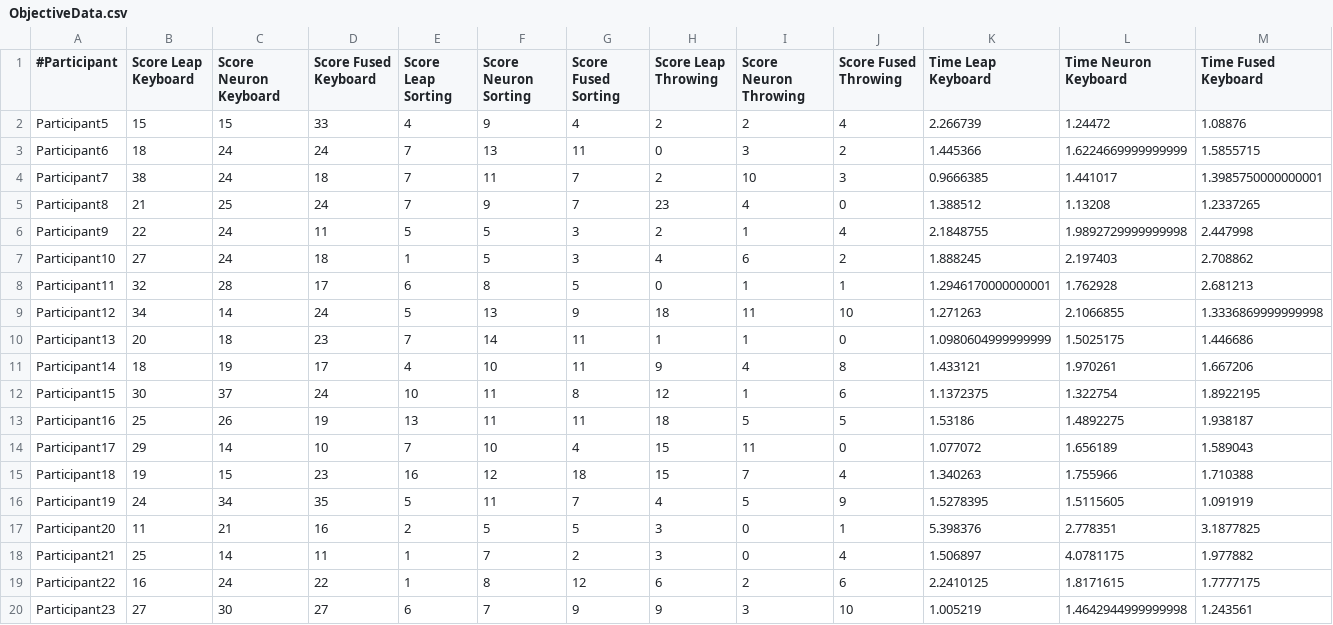
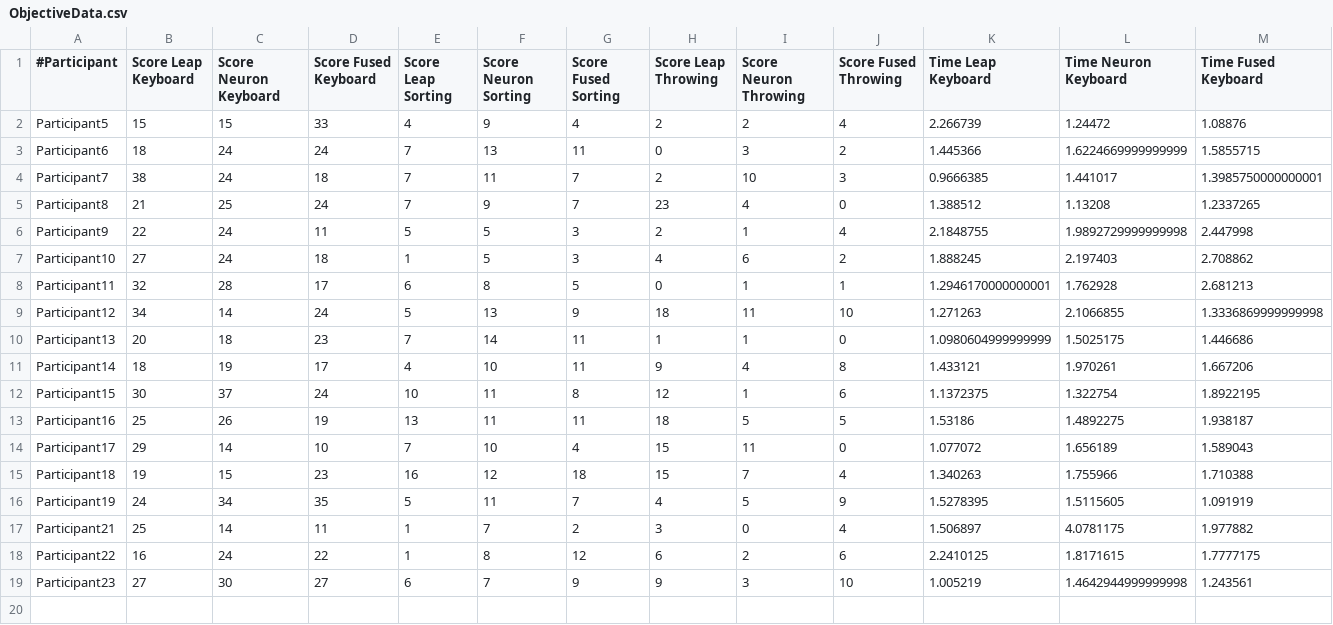
Before and after one commit to Jade-Fountain/Spooky, a CSV file: experiment_data_and_analysis/UserStudy/data/ObjectiveData.csv, drawn as a sheet; only a part is shown; rows hold the shown columns only; the diff names each change by its address in the sheet, - before the commit and + after, or states it on an @@ line.

Commit message:
Now outputting latex table files and doing statistical analysis

```diff
--- a/experiment_data_and_analysis/UserStudy/data/ObjectiveData.csv
+++ b/experiment_data_and_analysis/UserStudy/data/ObjectiveData.csv
-row 17: Participant20 | 11 | 21 | 16 | 2 | 5 | 5 | 3 | 0 | 1 | 5.398376 | 2.778351 | 3.1877825
```
Also changed, not shown: 9 other files.
